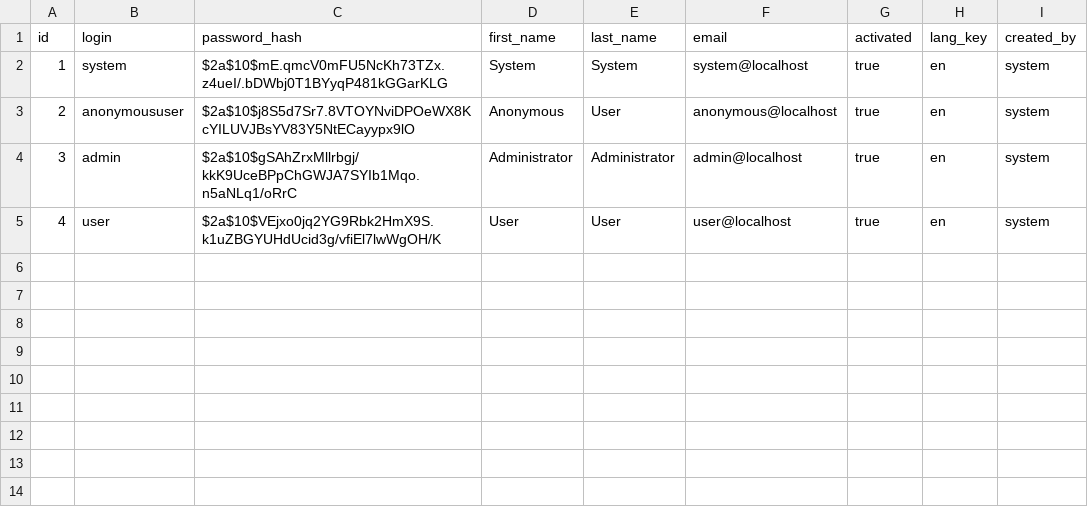
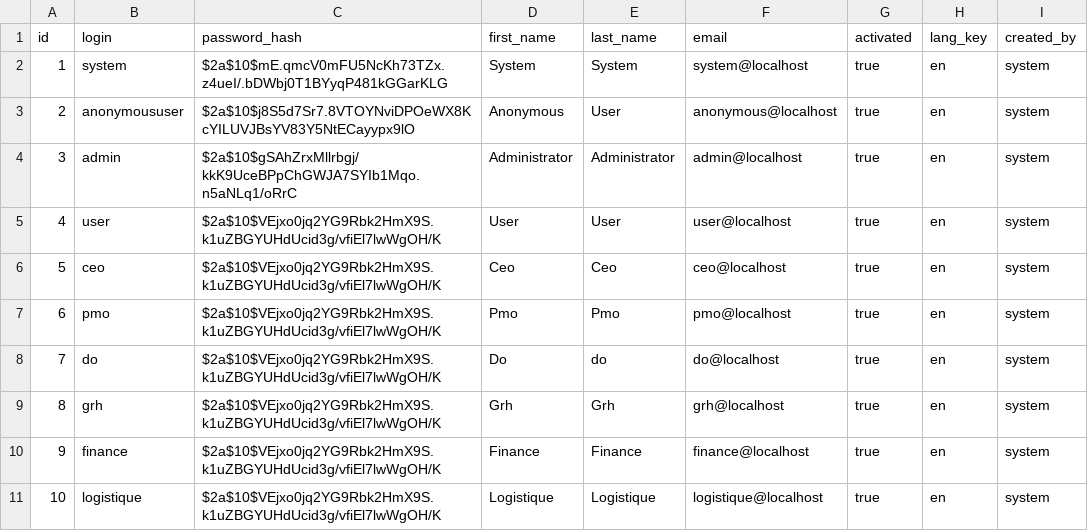
Before and after one commit to hydilois/iconlab, a CSV file: src/main/resources/config/liquibase/users.csv, drawn as a sheet; the diff names each change by its address in the sheet, - before the commit and + after, or states it on an @@ line.

```diff
--- a/src/main/resources/config/liquibase/users.csv
+++ b/src/main/resources/config/liquibase/users.csv
+row 6: 5 | ceo | $2a$10$VEjxo0jq2YG9Rbk2HmX9S.k1uZBGYUHdUcid3g/vfiEl7lwWgOH/K | Ceo | Ceo | ceo@localhost | true | en | system
+row 7: 6 | pmo | $2a$10$VEjxo0jq2YG9Rbk2HmX9S.k1uZBGYUHdUcid3g/vfiEl7lwWgOH/K | Pmo | Pmo | pmo@localhost | true | en | system
+row 8: 7 | do | $2a$10$VEjxo0jq2YG9Rbk2HmX9S.k1uZBGYUHdUcid3g/vfiEl7lwWgOH/K | Do | do | do@localhost | true | en | system
+row 9: 8 | grh | $2a$10$VEjxo0jq2YG9Rbk2HmX9S.k1uZBGYUHdUcid3g/vfiEl7lwWgOH/K | Grh | Grh | grh@localhost | true | en | system
+row 10: 9 | finance | $2a$10$VEjxo0jq2YG9Rbk2HmX9S.k1uZBGYUHdUcid3g/vfiEl7lwWgOH/K | Finance | Finance | finance@localhost | true | en | system
+row 11: 10 | logistique | $2a$10$VEjxo0jq2YG9Rbk2HmX9S.k1uZBGYUHdUcid3g/vfiEl7lwWgOH/K | Logistique | Logistique | logistique@localhost | true | en | system
```
Also changed, not shown: 9 other files.
